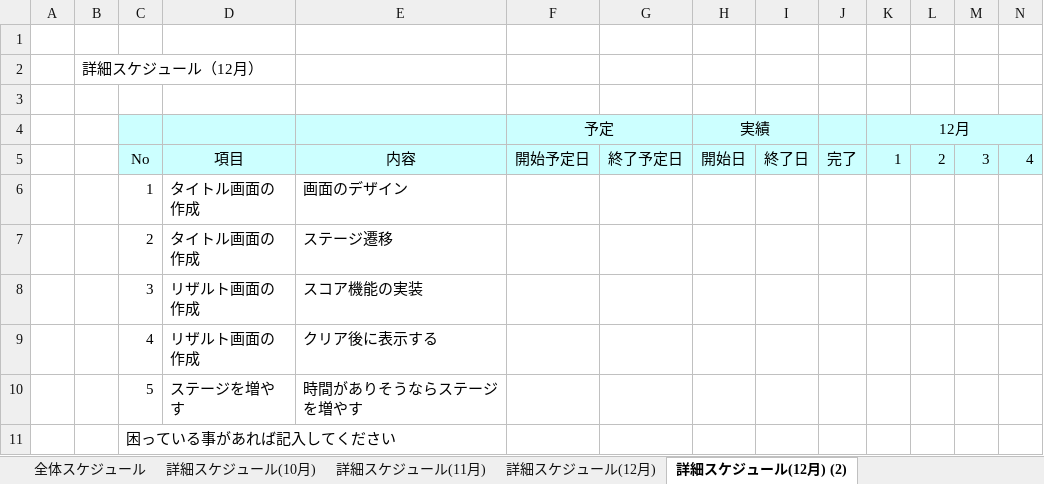
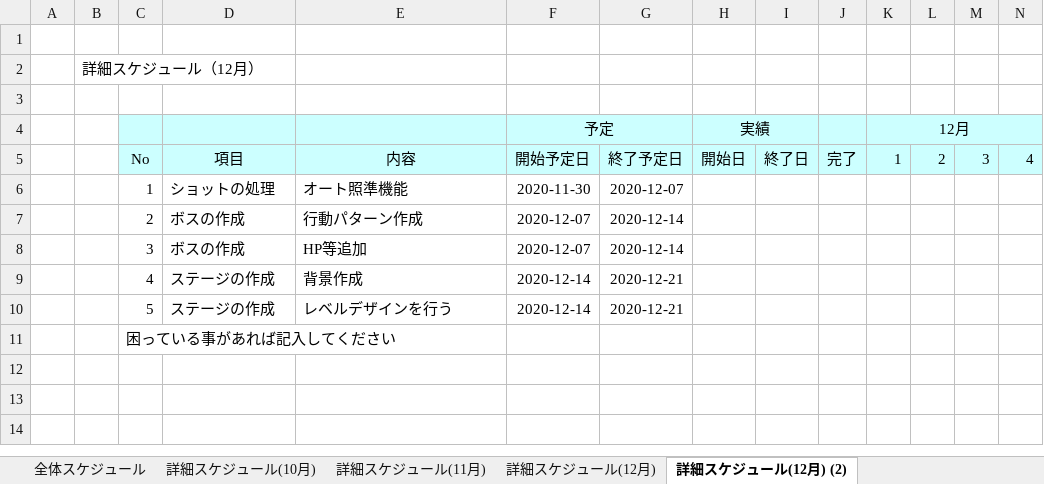
Before and after one commit to kazu-f/SKY_SHOOTER, an Excel workbook: 【藤原和矢】進捗管理表.xlsx, sheet 詳細スケジュール(12月) (2), drawn as a sheet; only a part is shown; values as stored, in another font and other column widths than the file's, no borders; charts and pictures not drawn; removed rows and columns are numbered as before the commit, all else as after; rows hold the shown columns only; the diff names each change by its address in the sheet, - before the commit and + after, or states it on an @@ line.

```diff
--- a/【藤原和矢】進捗管理表.xlsx (sheet 詳細スケジュール(12月) (2))
+++ b/【藤原和矢】進捗管理表.xlsx (sheet 詳細スケジュール(12月) (2))
-row 6:  |  | 1 | タイトル画面の作成 | 画面のデザイン
-row 7:  |  | 2 | タイトル画面の作成 | ステージ遷移
-row 8:  |  | 3 | リザルト画面の作成 | スコア機能の実装
-row 9:  |  | 4 | リザルト画面の作成 | クリア後に表示する
-row 10:  |  | 5 | ステージを増やす | 時間がありそうならステージを増やす
+row 6:  |  | 1 | ショットの処理 | オート照準機能 | 2020-11-30 | 2020-12-07
+row 7:  |  | 2 | ボスの作成 | 行動パターン作成 | 2020-12-07 | 2020-12-14
+row 8:  |  | 3 | ボスの作成 | HP等追加 | 2020-12-07 | 2020-12-14
+row 9:  |  | 4 | ステージの作成 | 背景作成 | 2020-12-14 | 2020-12-21
+row 10:  |  | 5 | ステージの作成 | レベルデザインを行う | 2020-12-14 | 2020-12-21
```
Also changed, not shown: sheet 詳細スケジュール(12月), sheet 詳細スケジュール(11月), other sheet tabs, charts or pictures, 4 other files.
